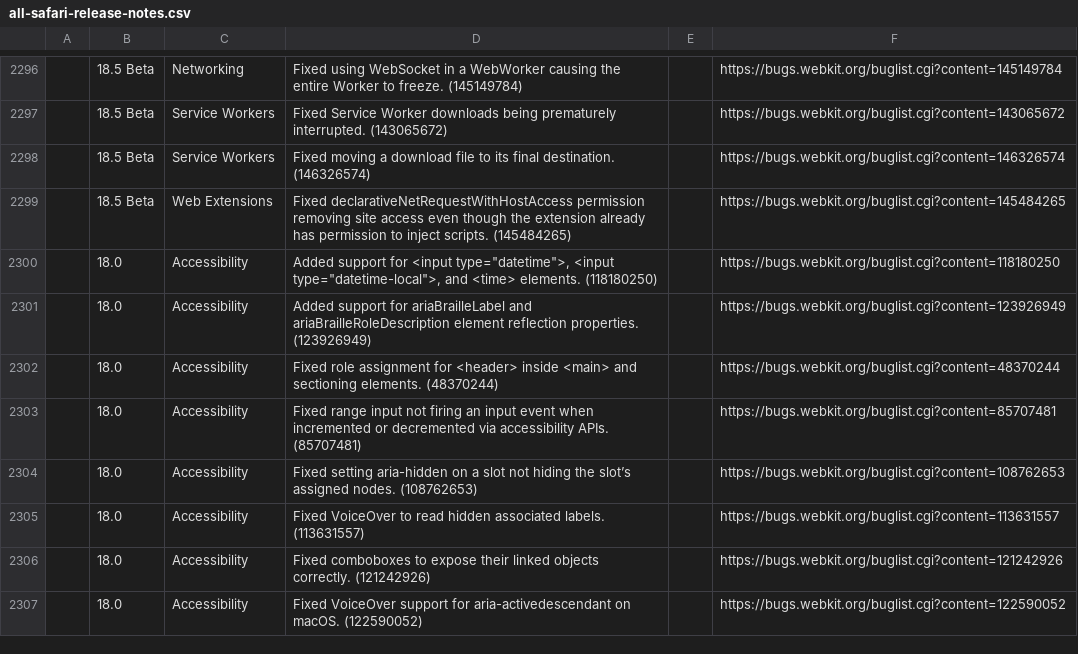
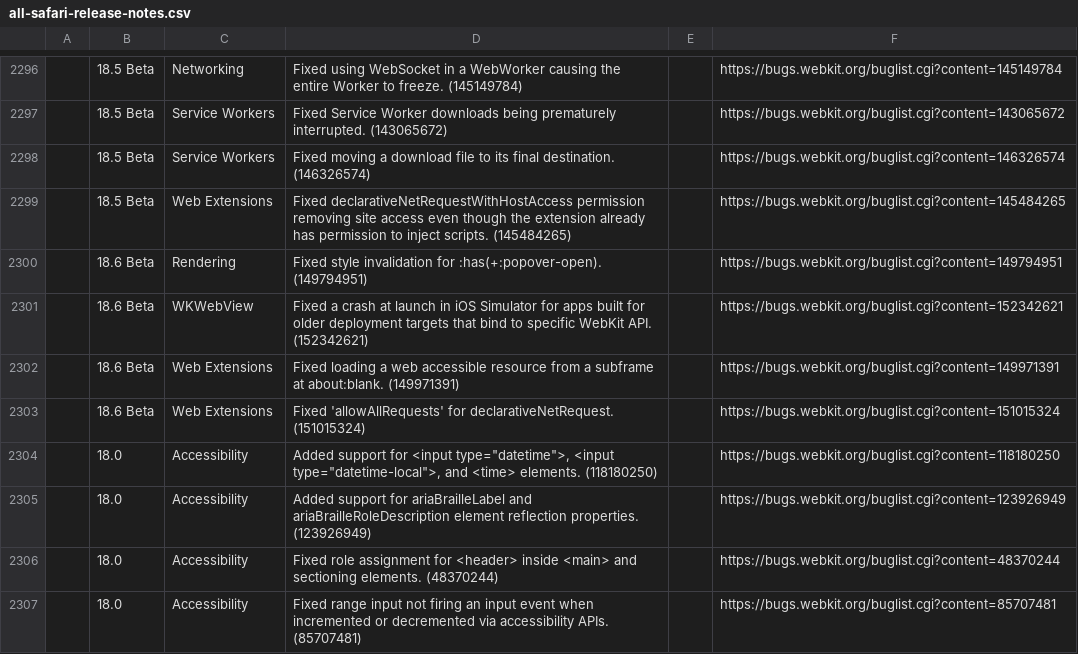
Before and after one commit to martinbalfanz/compat-utils, a CSV file: output/all-safari-release-notes.csv, drawn as a sheet; only a part is shown, gaps mark what is left out; the shorter side is filled out with more unchanged rows; the diff names each change by its address in the sheet, - before the commit and + after, or states it on an @@ line.

```diff
--- a/output/all-safari-release-notes.csv
+++ b/output/all-safari-release-notes.csv
+row 2300:  | 18.6 Beta | Rendering | Fixed style invalidation for :has(+:popover-open). (149794951) |  | https://bugs.webkit.org/buglist.cgi?content=149794951
+row 2301:  | 18.6 Beta | WKWebView | Fixed a crash at launch in iOS Simulator for apps built for older deployment targets that bind to specific WebKit API. (152342621) |  | https://bugs.webkit.org/buglist.cgi?content=152342621
+row 2302:  | 18.6 Beta | Web Extensions | Fixed loading a web accessible resource from a subframe at about:blank. (149971391) |  | https://bugs.webkit.org/buglist.cgi?content=149971391
+row 2303:  | 18.6 Beta | Web Extensions | Fixed 'allowAllRequests' for declarativeNetRequest. (151015324) |  | https://bugs.webkit.org/buglist.cgi?content=151015324
```
Also changed, not shown: output/all-webkit-blog.csv, output/combined.csv, 2 other files.
